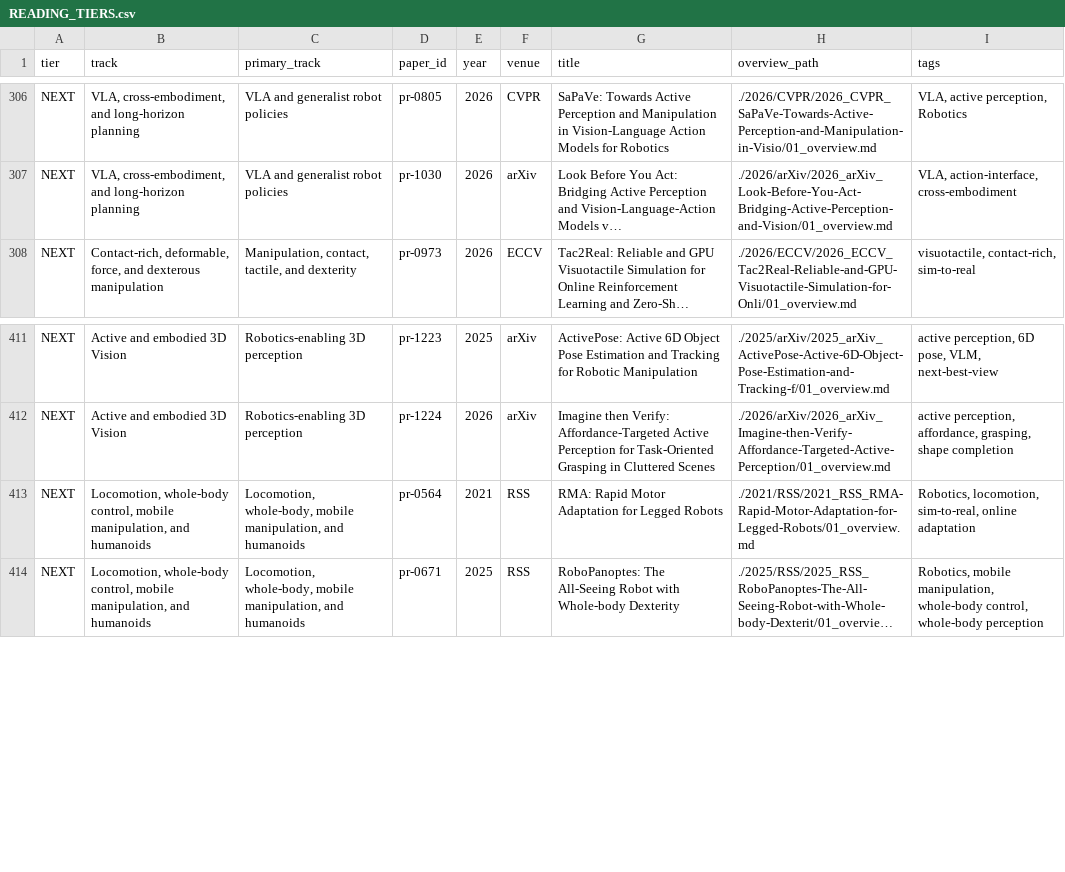
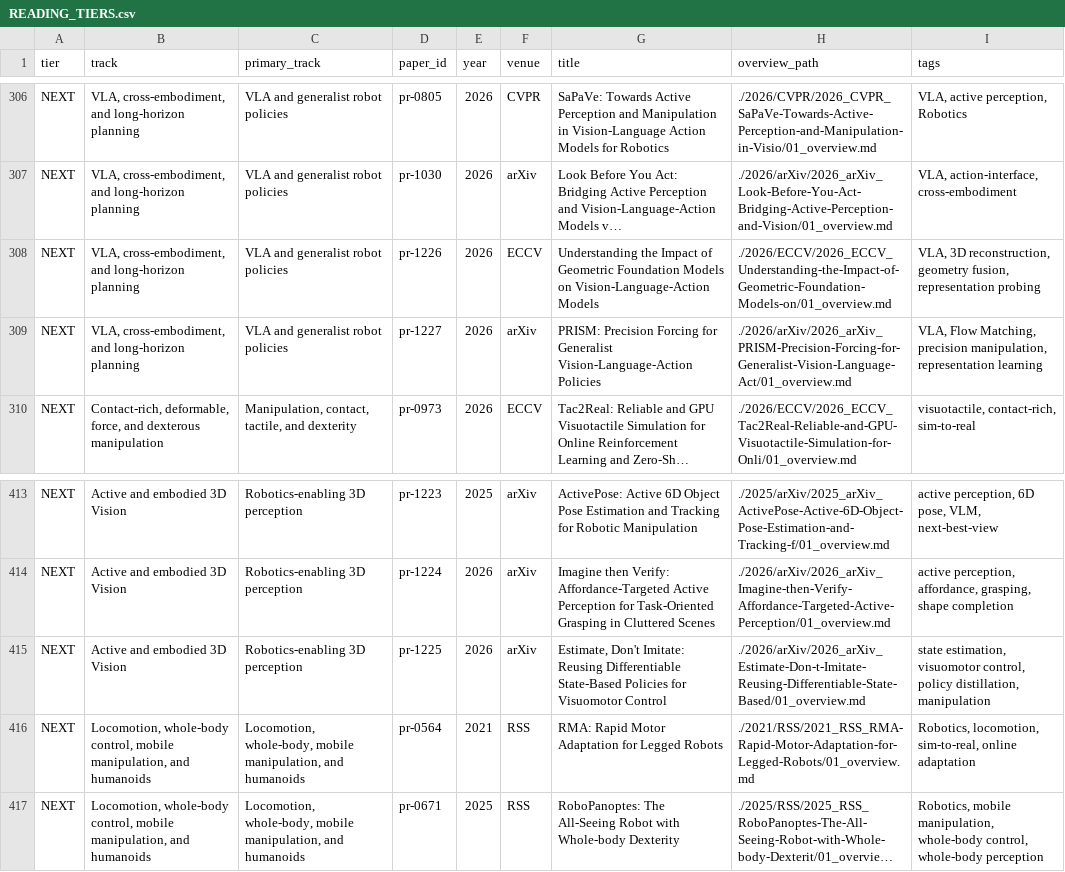
Before and after one commit to Kim-Yoo-Hyun/PaperReview, a CSV file: research/READING_TIERS.csv, drawn as a sheet; only a part is shown, gaps mark what is left out; long unchanged cells end in …; the diff names each change by its address in the sheet, - before the commit and + after, or states it on an @@ line.

Commit message:
Refresh geometry literature and consolidate registry research handoff

```diff
--- a/research/READING_TIERS.csv
+++ b/research/READING_TIERS.csv
+row 308: NEXT | VLA, cross-embodiment, and long-horizon planning | VLA and generalist robot policies | pr-1226 | 2026 | ECCV | Understanding the Impact of Geometric Foundation Models on Vision-Language-Action Models | ./2026/ECCV/2026_ECCV_Understanding-the-Impact-of-Geometric-Foundation-Models-on/01_overview.md | VLA, 3D reconstruction, geometry fusion, representation probing
+row 309: NEXT | VLA, cross-embodiment, and long-horizon planning | VLA and generalist robot policies | pr-1227 | 2026 | arXiv | PRISM: Precision Forcing for Generalist Vision-Language-Action Policies | ./2026/arXiv/2026_arXiv_PRISM-Precision-Forcing-for-Generalist-Vision-Language-Act/01_overview.md | VLA, Flow Matching, precision manipulation, representation learning
+row 415: NEXT | Active and embodied 3D Vision | Robotics-enabling 3D perception | pr-1225 | 2026 | arXiv | Estimate, Don't Imitate: Reusing Differentiable State-Based Policies for Visuomotor Control | ./2026/arXiv/2026_arXiv_Estimate-Don-t-Imitate-Reusing-Differentiable-State-Based/01_overview.md | state estimation, visuomotor control, policy distillation, manipulation
```
Also changed, not shown: research/READING_STATUS.csv, 46 other files.
